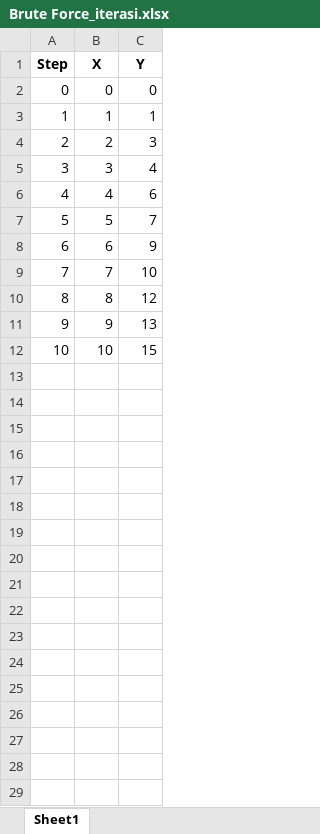
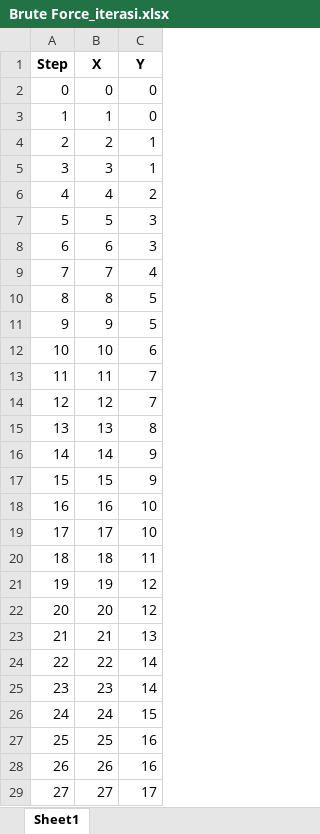
Before and after one commit to cindyhps/algoritma-garis, an Excel workbook: Brute Force_iterasi.xlsx, sheet Sheet1, drawn as a sheet; only a part is shown; values as stored, in another font and other column widths than the file's, no borders; the diff covers the shown part only; the diff names each change by its address in the sheet, - before the commit and + after, or states it on an @@ line.

```diff
--- a/Brute Force_iterasi.xlsx (sheet Sheet1)
+++ b/Brute Force_iterasi.xlsx (sheet Sheet1)
-C3 (Y): 1
+C3 (Y): 0
-C4 (Y): 3
+C4 (Y): 1
-C5 (Y): 4
+C5 (Y): 1
-C6 (Y): 6
+C6 (Y): 2
-C7 (Y): 7
+C7 (Y): 3
-C8 (Y): 9
+C8 (Y): 3
-C9 (Y): 10
+C9 (Y): 4
-C10 (Y): 12
+C10 (Y): 5
-C11 (Y): 13
+C11 (Y): 5
-C12 (Y): 15
+C12 (Y): 6
+row 13: 11 | 11 | 7
+row 14: 12 | 12 | 7
+row 15: 13 | 13 | 8
+row 16: 14 | 14 | 9
+row 17: 15 | 15 | 9
+row 18: 16 | 16 | 10
+row 19: 17 | 17 | 10
+row 20: 18 | 18 | 11
+row 21: 19 | 19 | 12
+row 22: 20 | 20 | 12
+row 23: 21 | 21 | 13
+row 24: 22 | 22 | 14
+row 25: 23 | 23 | 14
+row 26: 24 | 24 | 15
+row 27: 25 | 25 | 16
+row 28: 26 | 26 | 16
+row 29: 27 | 27 | 17
```
Also changed, not shown: 18 added rows elsewhere in this sheet, Bresenham_iterasi.xlsx, DDA_iterasi.xlsx, 2 other files.
